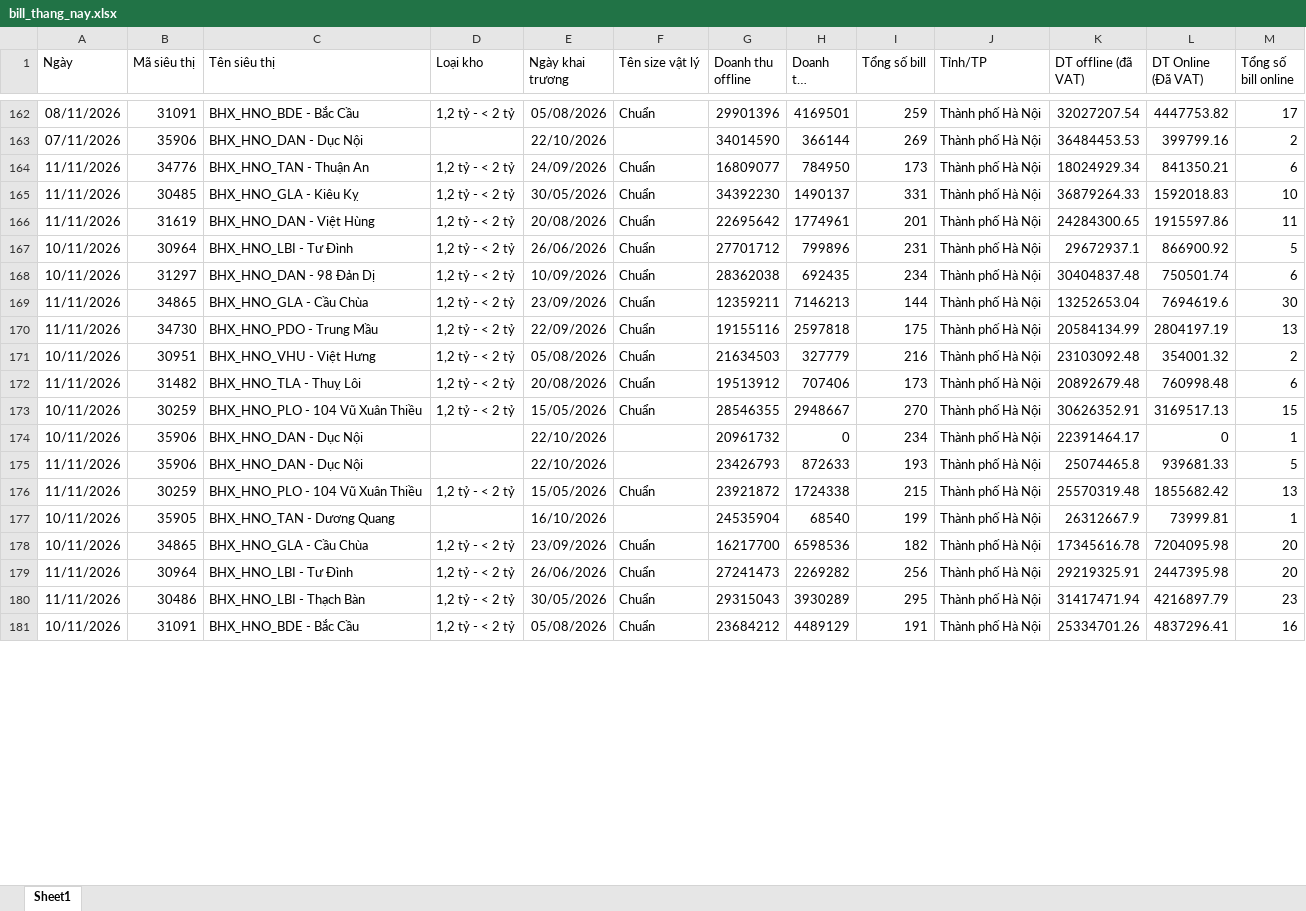
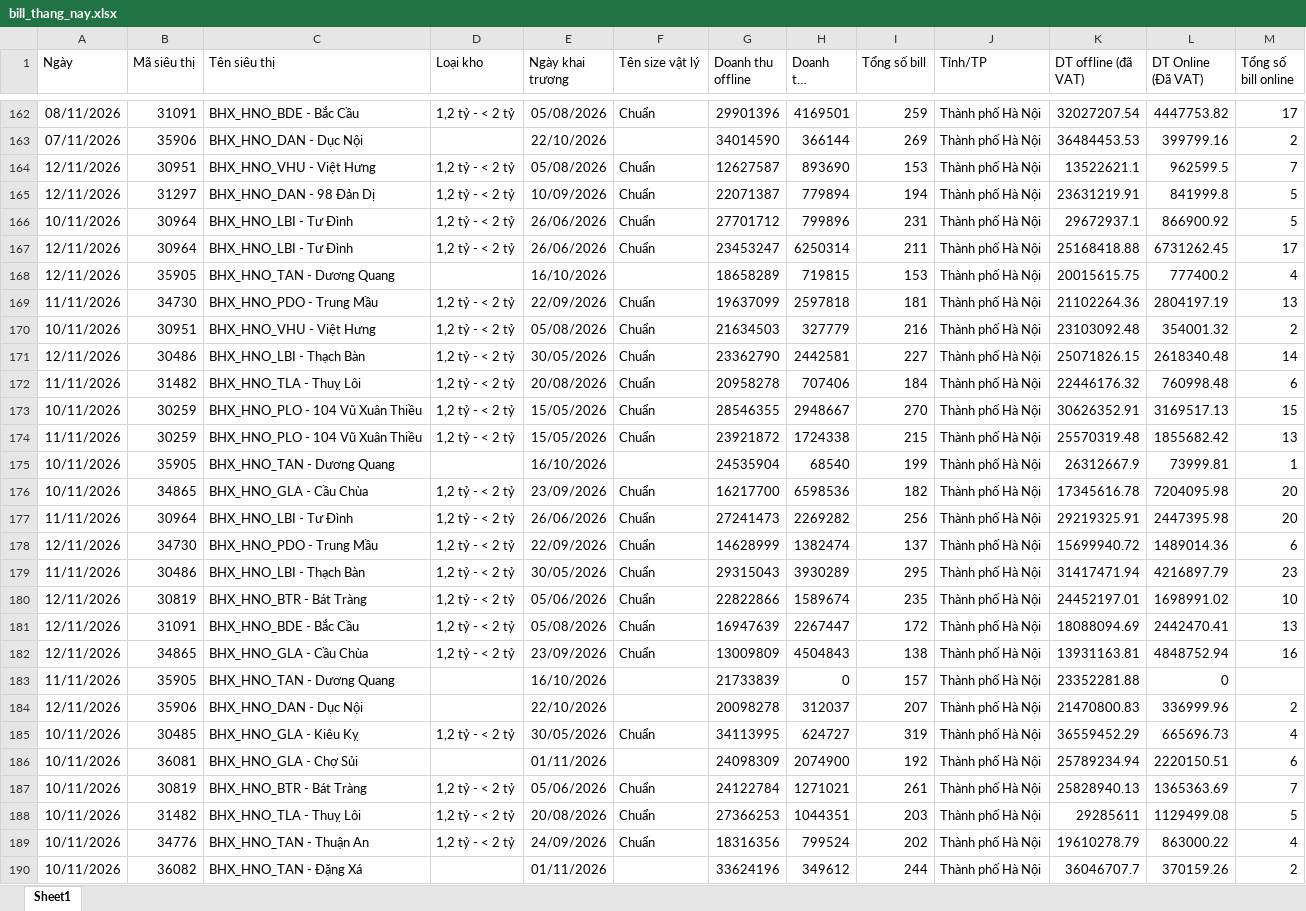
Before and after one commit to phanthiminhphuongctbp-ship-it/bc-vh-kv-thuyvy-98897, an Excel workbook: data/bill_thang_nay.xlsx, sheet Sheet1, drawn as a sheet; only a part is shown, gaps mark what is left out; the shorter side is filled out with more unchanged rows; long unchanged cells end in …; values as stored, in another font and other column widths than the file's, no borders; removed rows and columns are numbered as before the commit, all else as after; the diff covers the shown part only; the diff names each change by its address in the sheet, - before the commit and + after, or states it on an @@ line.

```diff
--- a/data/bill_thang_nay.xlsx (sheet Sheet1)
+++ b/data/bill_thang_nay.xlsx (sheet Sheet1)
-row 164: 11/11/2026 | 34776 | BHX_HNO_TAN - Thuận An | 1,2 tỷ - < 2 tỷ | 24/09/2026 | Chuẩn | 16809077 | 784950 | 173 | Thành phố Hà Nội | 18024929.34 | 841350.21 | 6
@@ row 165 moved to row 193: 11/11/2026 @@
-row 166: 11/11/2026 | 31619 | BHX_HNO_DAN - Việt Hùng | 1,2 tỷ - < 2 tỷ | 20/08/2026 | Chuẩn | 22695642 | 1774961 | 201 | Thành phố Hà Nội | 24284300.65 | 1915597.86 | 11
+row 164: 12/11/2026 | 30951 | BHX_HNO_VHU - Việt Hưng | 1,2 tỷ - < 2 tỷ | 05/08/2026 | Chuẩn | 12627587 | 893690 | 153 | Thành phố Hà Nội | 13522621.1 | 962599.5 | 7
+row 165: 12/11/2026 | 31297 | BHX_HNO_DAN - 98 Đản Dị | 1,2 tỷ - < 2 tỷ | 10/09/2026 | Chuẩn | 22071387 | 779894 | 194 | Thành phố Hà Nội | 23631219.91 | 841999.8 | 5
@@ row 168 moved to row 195: 10/11/2026 @@
-row 169: 11/11/2026 | 34865 | BHX_HNO_GLA - Cầu Chùa | 1,2 tỷ - < 2 tỷ | 23/09/2026 | Chuẩn | 12359211 | 7146213 | 144 | Thành phố Hà Nội | 13252653.04 | 7694619.6 | 30
+row 167: 12/11/2026 | 30964 | BHX_HNO_LBI - Tư Đình | 1,2 tỷ - < 2 tỷ | 26/06/2026 | Chuẩn | 23453247 | 6250314 | 211 | Thành phố Hà Nội | 25168418.88 | 6731262.45 | 17
+row 168: 12/11/2026 | 35905 | BHX_HNO_TAN - Dương Quang |  | 16/10/2026 |  | 18658289 | 719815 | 153 | Thành phố Hà Nội | 20015615.75 | 777400.2 | 4
-G169 (Doanh thu offline): 19155116
+G169 (Doanh thu offline): 19637099
-I169 (Tổng số bill): 175
+I169 (Tổng số bill): 181
-K169 (DT offline (đã VAT)): 20584134.99
+K169 (DT offline (đã VAT)): 21102264.36
+row 171: 12/11/2026 | 30486 | BHX_HNO_LBI - Thạch Bàn | 1,2 tỷ - < 2 tỷ | 30/05/2026 | Chuẩn | 23362790 | 2442581 | 227 | Thành phố Hà Nội | 25071826.15 | 2618340.48 | 14
-G172 (Doanh thu offline): 19513912
+G172 (Doanh thu offline): 20958278
-I172 (Tổng số bill): 173
+I172 (Tổng số bill): 184
-K172 (DT offline (đã VAT)): 20892679.48
+K172 (DT offline (đã VAT)): 22446176.32
@@ row 174 moved to row 199: 10/11/2026 @@
-row 175: 11/11/2026 | 35906 | BHX_HNO_DAN - Dục Nội |  | 22/10/2026 |  | 23426793 | 872633 | 193 | Thành phố Hà Nội | 25074465.8 | 939681.33 | 5
+row 178: 12/11/2026 | 34730 | BHX_HNO_PDO - Trung Mầu | 1,2 tỷ - < 2 tỷ | 22/09/2026 | Chuẩn | 14628999 | 1382474 | 137 | Thành phố Hà Nội | 15699940.72 | 1489014.36 | 6
+row 180: 12/11/2026 | 30819 | BHX_HNO_BTR - Bát Tràng | 1,2 tỷ - < 2 tỷ | 05/06/2026 | Chuẩn | 22822866 | 1589674 | 235 | Thành phố Hà Nội | 24452197.01 | 1698991.02 | 10
+row 181: 12/11/2026 | 31091 | BHX_HNO_BDE - Bắc Cầu | 1,2 tỷ - < 2 tỷ | 05/08/2026 | Chuẩn | 16947639 | 2267447 | 172 | Thành phố Hà Nội | 18088094.69 | 2442470.41 | 13
+row 182: 12/11/2026 | 34865 | BHX_HNO_GLA - Cầu Chùa | 1,2 tỷ - < 2 tỷ | 23/09/2026 | Chuẩn | 13009809 | 4504843 | 138 | Thành phố Hà Nội | 13931163.81 | 4848752.94 | 16
+row 183: 11/11/2026 | 35905 | BHX_HNO_TAN - Dương Quang |  | 16/10/2026 |  | 21733839 | 0 | 157 | Thành phố Hà Nội | 23352281.88 | 0
+row 184: 12/11/2026 | 35906 | BHX_HNO_DAN - Dục Nội |  | 22/10/2026 |  | 20098278 | 312037 | 207 | Thành phố Hà Nội | 21470800.83 | 336999.96 | 2
@@ row 188 moved to row 185: 10/11/2026 @@
@@ row 190 moved to row 186: 10/11/2026 @@
@@ row 192 moved to row 187: 10/11/2026 @@
@@ row 193 moved to row 188: 10/11/2026 @@
@@ row 194 moved to row 189: 10/11/2026 @@
@@ row 197 moved to row 190: 10/11/2026 @@
```
Also changed, not shown: 12 added rows, 1 removed row, 18 moved rows and 15 edited cells elsewhere in this sheet, data/doanhthu_thang_nay.xlsx, data/kiemke.xlsx, 2 other files.
